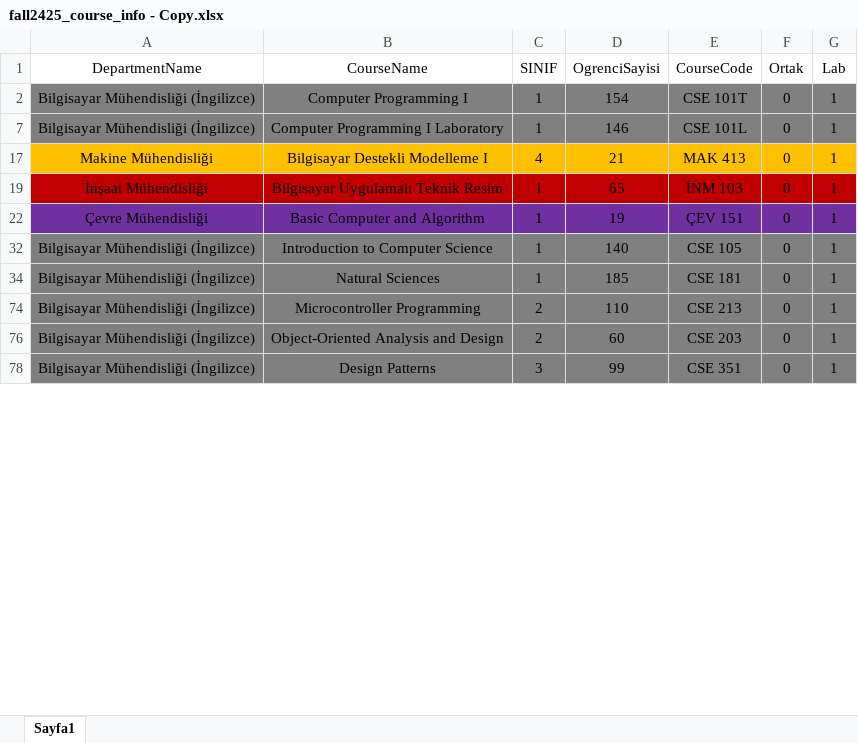
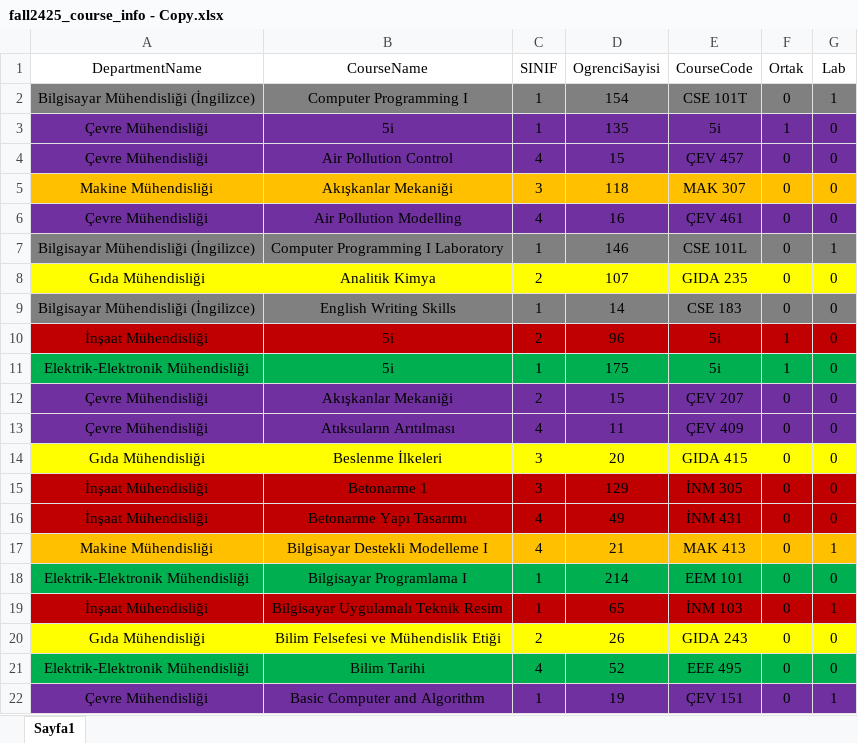
Before and after one commit to ErcxCS/Campus-Scheduling, an Excel workbook: data/fall2425_course_info - Copy.xlsx, sheet Sayfa1, drawn as a sheet; only a part is shown; the shorter side is filled out with more unchanged rows; values as stored, in another font and other column widths than the file's, no borders; table styles not drawn; the diff covers the shown part only; the diff names each change by its address in the sheet, - before the commit and + after, or states it on an @@ line.

Commit message:
excelifying the results

```diff
--- a/data/fall2425_course_info - Copy.xlsx (sheet Sayfa1)
+++ b/data/fall2425_course_info - Copy.xlsx (sheet Sayfa1)
@@ row 3 unhidden: Çevre Mühendisliği | 5i | 1 | 135 | 5i | 1 | 0 @@
@@ row 4 unhidden: Çevre Mühendisliği | Air Pollution Control | 4 | 15 | ÇEV 457 | 0 | 0 @@
@@ row 5 unhidden: Makine Mühendisliği | Akışkanlar Mekaniği | 3 | 118 | MAK 307 | 0 | 0 @@
@@ row 6 unhidden: Çevre Mühendisliği | Air Pollution Modelling | 4 | 16 | ÇEV 461 | 0 | 0 @@
@@ row 8 unhidden: Gıda Mühendisliği | Analitik Kimya | 2 | 107 | GIDA 235 | 0 | 0 @@
@@ row 9 unhidden: Bilgisayar Mühendisliği (İngilizce) | English Writing Skills | 1 | 14 | CSE 183 | 0 | 0 @@
@@ row 10 unhidden: İnşaat Mühendisliği | 5i | 2 | 96 | 5i | 1 | 0 @@
@@ row 11 unhidden: Elektrik-Elektronik Mühendisliği | 5i | 1 | 175 | 5i | 1 | 0 @@
@@ row 12 unhidden: Çevre Mühendisliği | Akışkanlar Mekaniği | 2 | 15 | ÇEV 207 | 0 | 0 @@
@@ row 13 unhidden: Çevre Mühendisliği | Atıksuların Arıtılması | 4 | 11 | ÇEV 409 | 0 | 0 @@
@@ row 14 unhidden: Gıda Mühendisliği | Beslenme İlkeleri | 3 | 20 | GIDA 415 | 0 | 0 @@
@@ row 15 unhidden: İnşaat Mühendisliği | Betonarme 1 | 3 | 129 | İNM 305 | 0 | 0 @@
@@ row 16 unhidden: İnşaat Mühendisliği | Betonarme Yapı Tasarımı | 4 | 49 | İNM 431 | 0 | 0 @@
@@ row 18 unhidden: Elektrik-Elektronik Mühendisliği | Bilgisayar Programlama I | 1 | 214 | EEM 101 | 0 | 0 @@
@@ row 20 unhidden: Gıda Mühendisliği | Bilim Felsefesi ve Mühendislik Etiği | 2 | 26 | GIDA 243 | 0 | 0 @@
@@ row 21 unhidden: Elektrik-Elektronik Mühendisliği | Bilim Tarihi | 4 | 52 | EEE 495 | 0 | 0 @@
```
Also changed, not shown: 188 hidden or unhidden rows elsewhere in this sheet, data/New Microsoft Excel Worksheet.xlsx, 3 other files.
